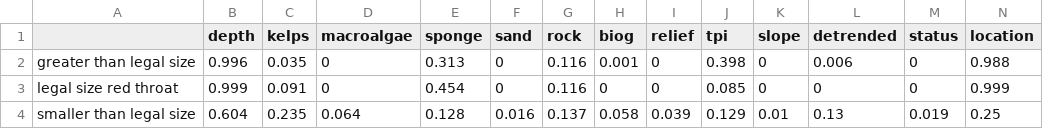
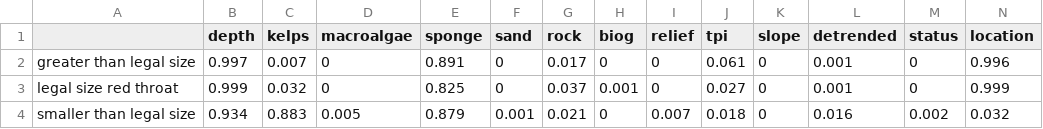
Before and after one commit to UWA-Marine-Ecology-Group-projects/parks-abrolhos, a CSV file: output/fssgam - fish/2021-05_Abrolhos_BOSS_length_all.var.imp.csv, drawn as a sheet.

```diff
--- a/output/fssgam - fish/2021-05_Abrolhos_BOSS_length_all.var.imp.csv
+++ b/output/fssgam - fish/2021-05_Abrolhos_BOSS_length_all.var.imp.csv
@@ -1,4 +1,4 @@
 "","depth","kelps","macroalgae","sponge","sand","rock","biog","relief","tpi","slope","detrended","status","location"
-"greater than legal size",0.996,0.035,0,0.313,0,0.116,0.001,0,0.398,0,0.006,0,0.988
-"legal size red throat",0.999,0.091,0,0.454,0,0.116,0,0,0.085,0,0,0,0.999
-"smaller than legal size",0.604,0.235,0.064,0.128,0.016,0.137,0.058,0.039,0.129,0.01,0.13,0.019,0.25
+"greater than legal size",0.997,0.007,0,0.891,0,0.017,0,0,0.061,0,0.001,0,0.996
+"legal size red throat",0.999,0.032,0,0.825,0,0.037,0.001,0,0.027,0,0.001,0,0.999
+"smaller than legal size",0.934,0.883,0.005,0.879,0.001,0.021,0,0.007,0.018,0,0.016,0.002,0.032
```
Also changed, not shown: output/fssgam - fish/2021-05_Abrolhos_BOSS_all.mod.fits.csv, output/fssgam - fish/2021-05_Abrolhos_BOSS_all.var.imp.csv, 35 other files.
